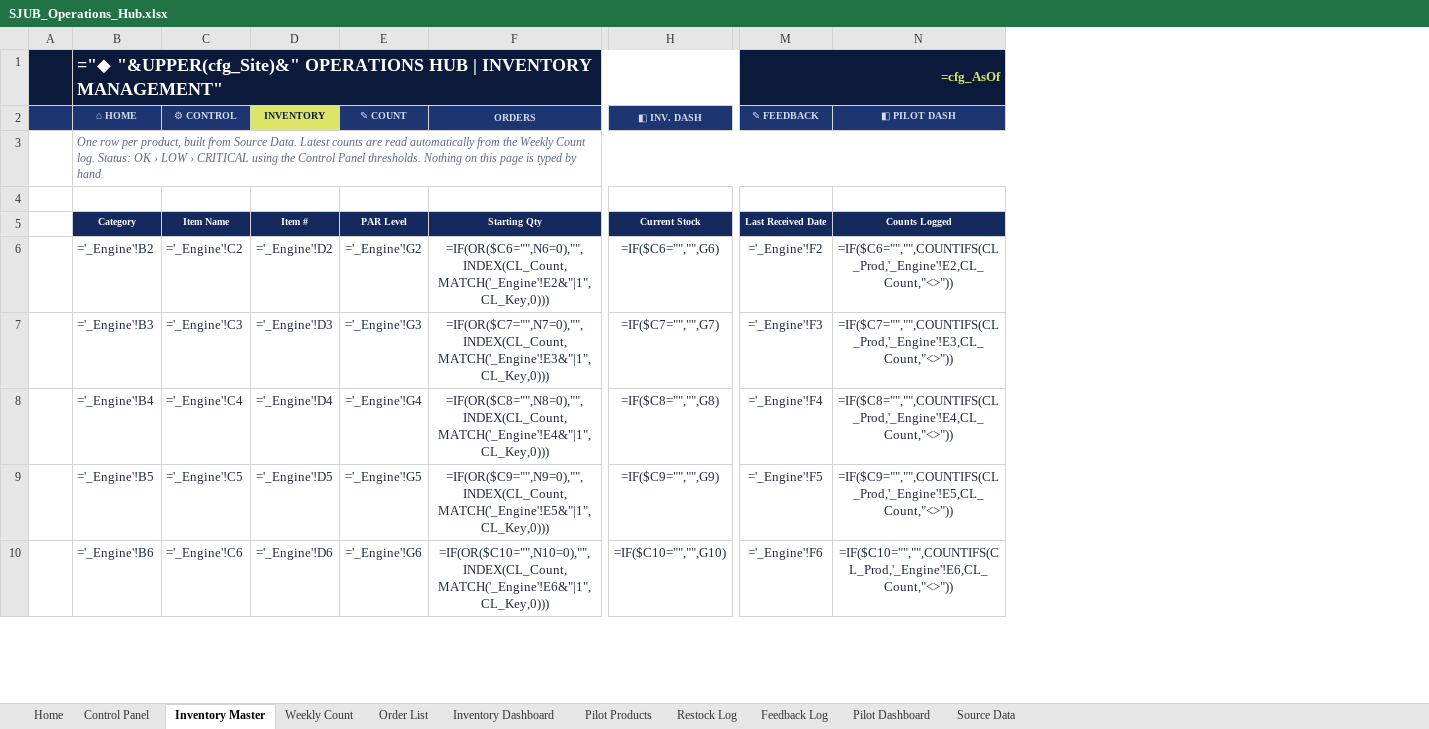
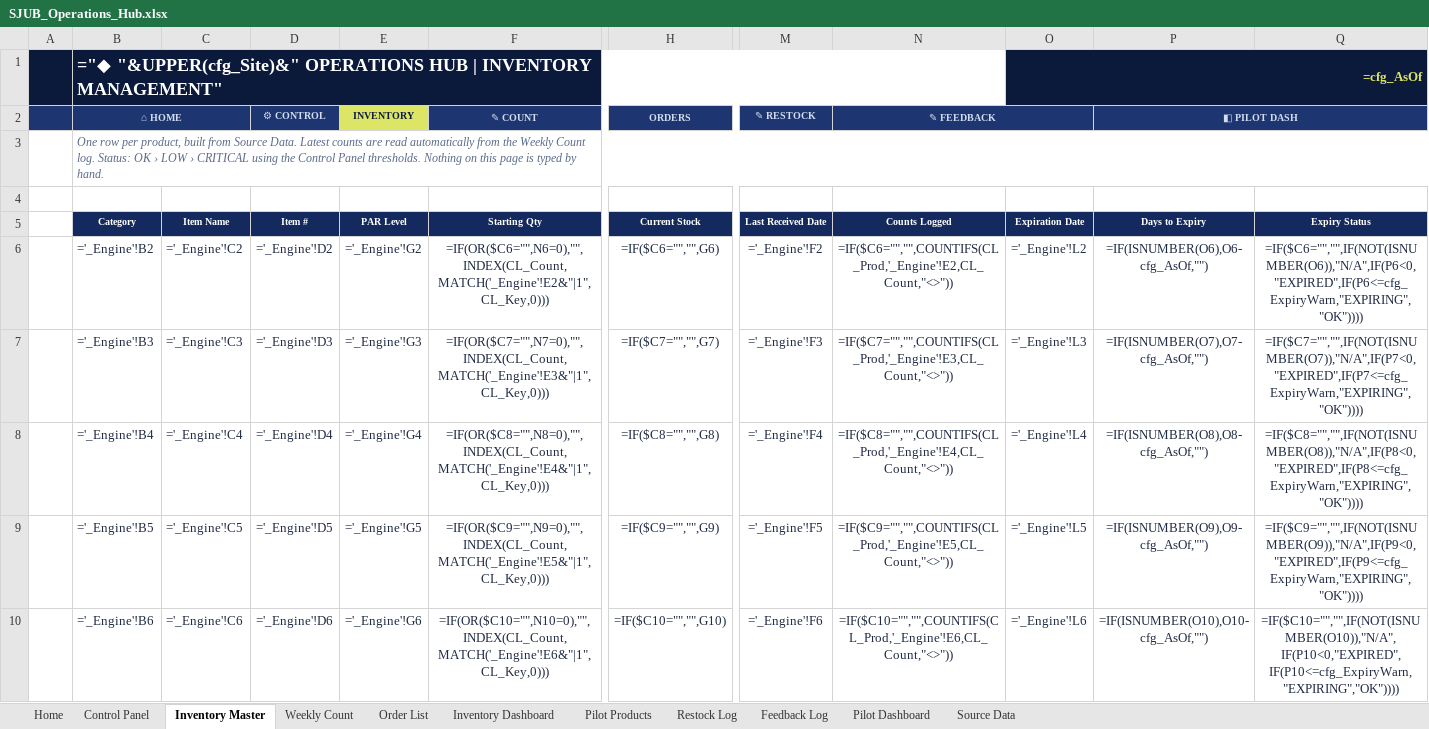
Before and after one commit to frances01149-jpg/The-Automations-Lab, an Excel workbook: ops-hub/output/SJUB_Operations_Hub.xlsx, sheet Inventory Master, drawn as a sheet; only a part is shown, gaps mark what is left out; values as stored, in another font and other column widths than the file's, no borders; formulas without a stored value are shown as written; conditional formats and table styles not drawn; removed rows and columns are numbered as before the commit, all else as after; the diff covers the shown part only; the diff names each change by its address in the sheet, - before the commit and + after, or states it on an @@ line.

```diff
--- a/ops-hub/output/SJUB_Operations_Hub.xlsx (sheet Inventory Master)
+++ b/ops-hub/output/SJUB_Operations_Hub.xlsx (sheet Inventory Master)
+column O, rows 1-10: =cfg_AsOf |  |  |  | Expiration Date | ='_Engine'!L2 | ='_Engine'!L3 | ='_Engine'!L4 | ='_Engine'!L5 | ='_Engine'!L6
+column P (◧ PILOT DASH), rows 5-10: Days to Expiry | =IF(ISNUMBER(O6),O6-cfg_AsOf,"") | =IF(ISNUMBER(O7),O7-cfg_AsOf,"") | =IF(ISNUMBER(O8),O8-cfg_AsOf,"") | =IF(ISNUMBER(O9),O9-cfg_AsOf,"") | =IF(ISNUMBER(O10),O10-cfg_AsOf,"")
+column Q, rows 5-10: Expiry Status | =IF($C6="","",IF(NOT(ISNUMBER(O6)),"N/A",IF(P6<0,"EXPIRED",IF(P6<=cfg_ExpiryWarn,"EXPIRING","OK")))) | =IF($C7="","",IF(NOT(ISNUMBER(O7)),"N/A",IF(P7<0,"EXPIRED",IF(P7<=cfg_ExpiryWarn,"EXPIRING","OK")))) | =IF($C8="","",IF(NOT(ISNUMBER(O8)),"N/A",IF(P8<0,"EXPIRED",IF(P8<=cfg_ExpiryWarn,"EXPIRING","OK")))) | =IF($C9="","",IF(NOT(ISNUMBER(O9)),"N/A",IF(P9<0,"EXPIRED",IF(P9<=cfg_ExpiryWarn,"EXPIRING","OK")))) | =IF($C10="","",IF(NOT(ISNUMBER(O10)),"N/A",IF(P10<0,"EXPIRED",IF(P10<=cfg_ExpiryWarn,"EXPIRING","OK"))))
-B1:L1 merged
+B1:N1 merged
-M1 (✎ RESTOCK): =cfg_AsOf
+M1 (✎ RESTOCK): (empty)
-M1:N1 merged
+B2:C2 merged
-C2: ⚙ CONTROL
+C2: (empty)
-D2: INVENTORY
+D2: ⚙ CONTROL
@@ D2 fill: #DCE566 → #1D3570, text colour: #0B1A3A → #D5DDF0 @@
-E2: ✎ COUNT
+E2: INVENTORY
@@ E2 fill: #1D3570 → #DCE566, text colour: #D5DDF0 → #0B1A3A @@
-F2: ORDERS
+F2: ✎ COUNT
-H2: ◧ INV. DASH
+H2: ORDERS
-M2: ✎ FEEDBACK
+M2: ✎ RESTOCK
-N2: ◧ PILOT DASH
+N2: ✎ FEEDBACK
+N2:O2 merged
```
Also changed, not shown: 2 edited cells elsewhere in this sheet, sheet Source Data, sheet Inventory Dashboard, sheet Control Panel, ops-hub/output/SJUB_Operations_Hub_DEMO.xlsx, 4 other files.
